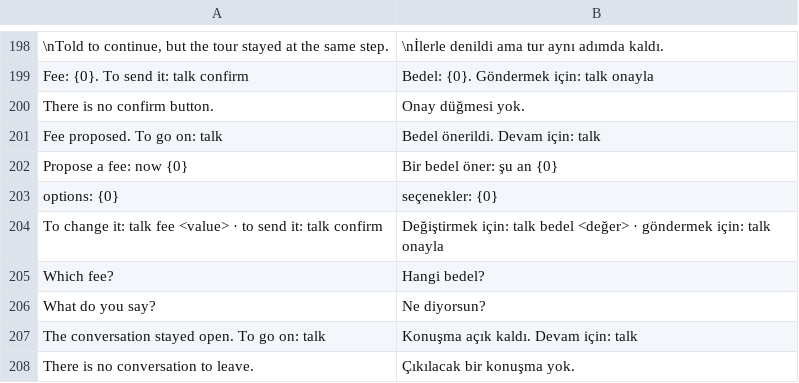
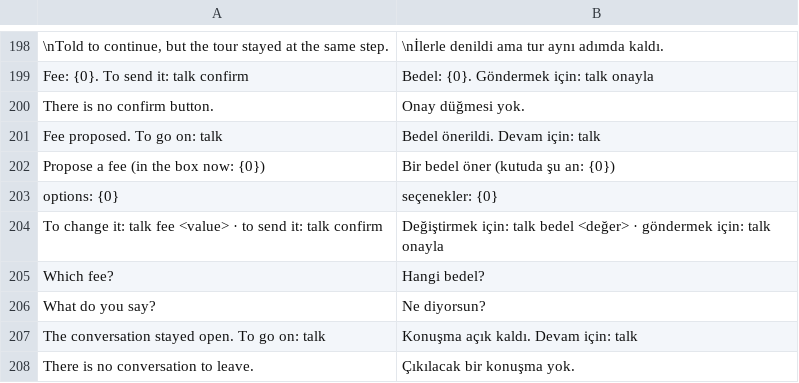
Before and after one commit to farukkavlak/fm-cli, a TSV file: cli/fm/labels-turkish.tsv, drawn as a sheet; only a part is shown, gaps mark what is left out; removed rows and columns are numbered as before the commit, all else as after; the diff names each change by its address in the sheet, - before the commit and + after, or states it on an @@ line.

```diff
--- a/cli/fm/labels-turkish.tsv
+++ b/cli/fm/labels-turkish.tsv
-row 202: Propose a fee: now {0} | Bir bedel öner: şu an {0}
+row 202: Propose a fee (in the box now: {0}) | Bir bedel öner (kutuda şu an: {0})
```
Also changed, not shown: 1 other file.
